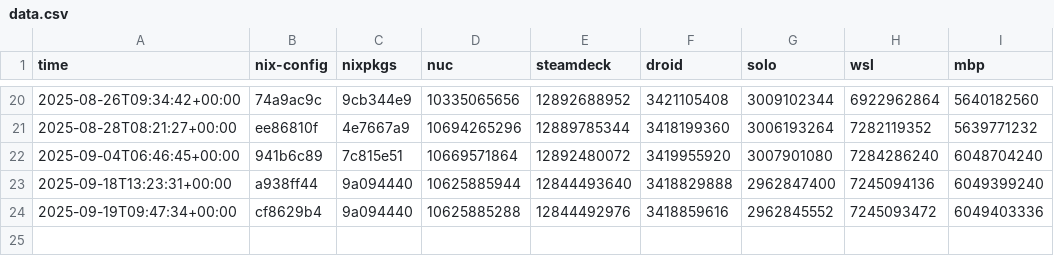
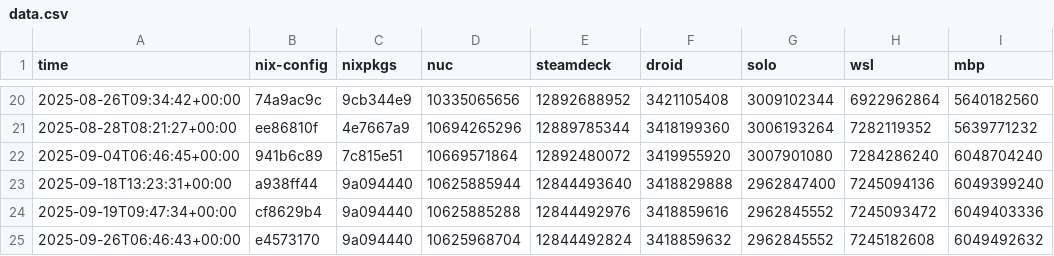
Before and after one commit to azuwis/nix-config, a CSV file: data.csv, drawn as a sheet; only a part is shown, gaps mark what is left out.

```diff
--- a/data.csv
+++ b/data.csv
@@ -24 +24,2 @@ time,nix-config,nixpkgs,nuc,steamdeck,droid,solo,wsl,mbp
 2025-09-19T09:47:34+00:00,cf8629b4,9a094440,10625885288,12844492976,3418859616,2962845552,7245093472,6049403336
+2025-09-26T06:46:43+00:00,e4573170,9a094440,10625968704,12844492824,3418859632,2962845552,7245182608,6049492632
```
